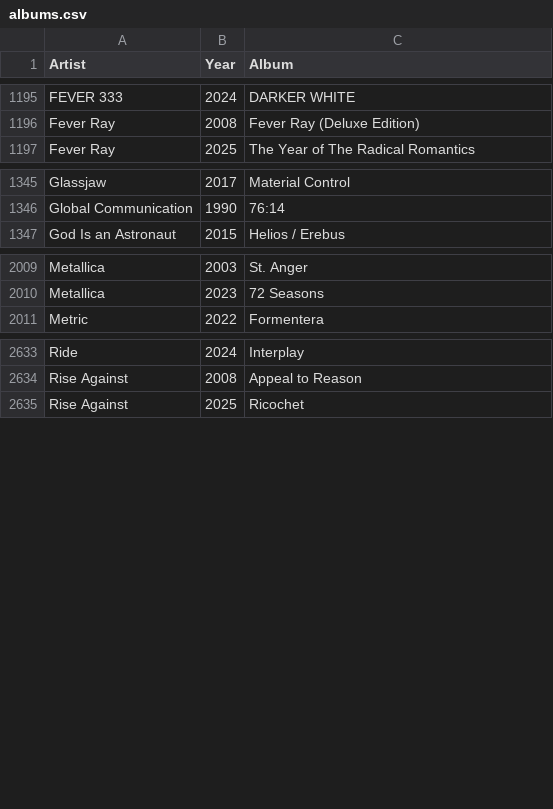
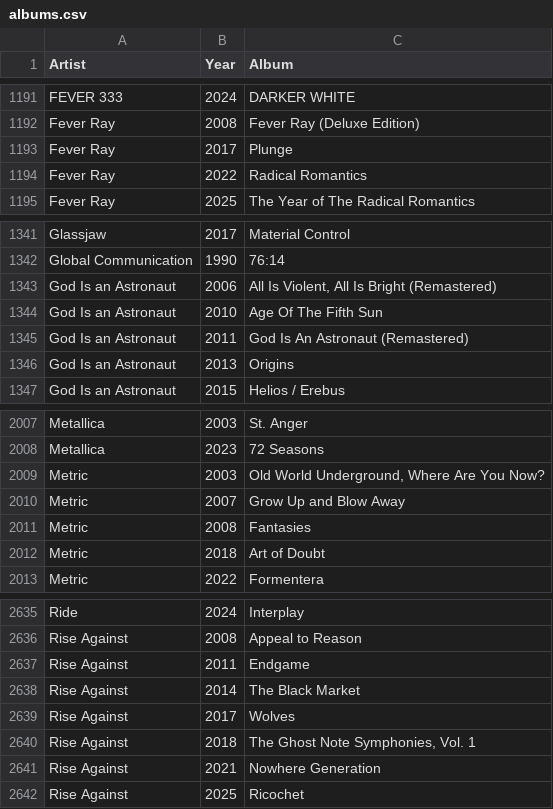
Before and after one commit to ceth-x86/beatmap-clojure, a CSV file: resources/catalog/albums.csv, drawn as a sheet; only a part is shown, gaps mark what is left out; the diff covers the shown part only.

```diff
--- a/resources/catalog/albums.csv
+++ b/resources/catalog/albums.csv
@@ -1196,2 +1192,4 @@ FEVER 333,2024,DARKER WHITE
 Fever Ray,2008,Fever Ray (Deluxe Edition)
+Fever Ray,2017,Plunge
+Fever Ray,2022,Radical Romantics
 Fever Ray,2025,The Year of The Radical Romantics
@@ -1346,2 +1342,6 @@ Glassjaw,2017,Material Control
 Global Communication,1990,76:14
+God Is an Astronaut,2006,"All Is Violent, All Is Bright (Remastered)"
+God Is an Astronaut,2010,Age Of The Fifth Sun
+God Is an Astronaut,2011,God Is An Astronaut (Remastered)
+God Is an Astronaut,2013,Origins
 God Is an Astronaut,2015,Helios / Erebus
@@ -2010,2 +2008,6 @@ Metallica,2003,St. Anger
 Metallica,2023,72 Seasons
+Metric,2003,"Old World Underground, Where Are You Now?"
+Metric,2007,Grow Up and Blow Away
+Metric,2008,Fantasies
+Metric,2018,Art of Doubt
 Metric,2022,Formentera
@@ -2634,2 +2636,7 @@ Ride,2024,Interplay
 Rise Against,2008,Appeal to Reason
+Rise Against,2011,Endgame
+Rise Against,2014,The Black Market
+Rise Against,2017,Wolves
+Rise Against,2018,"The Ghost Note Symphonies, Vol. 1"
+Rise Against,2021,Nowhere Generation
 Rise Against,2025,Ricochet
```
Also changed, not shown: 3 added rows, 19 removed rows and 1 edited cell elsewhere in this file.
